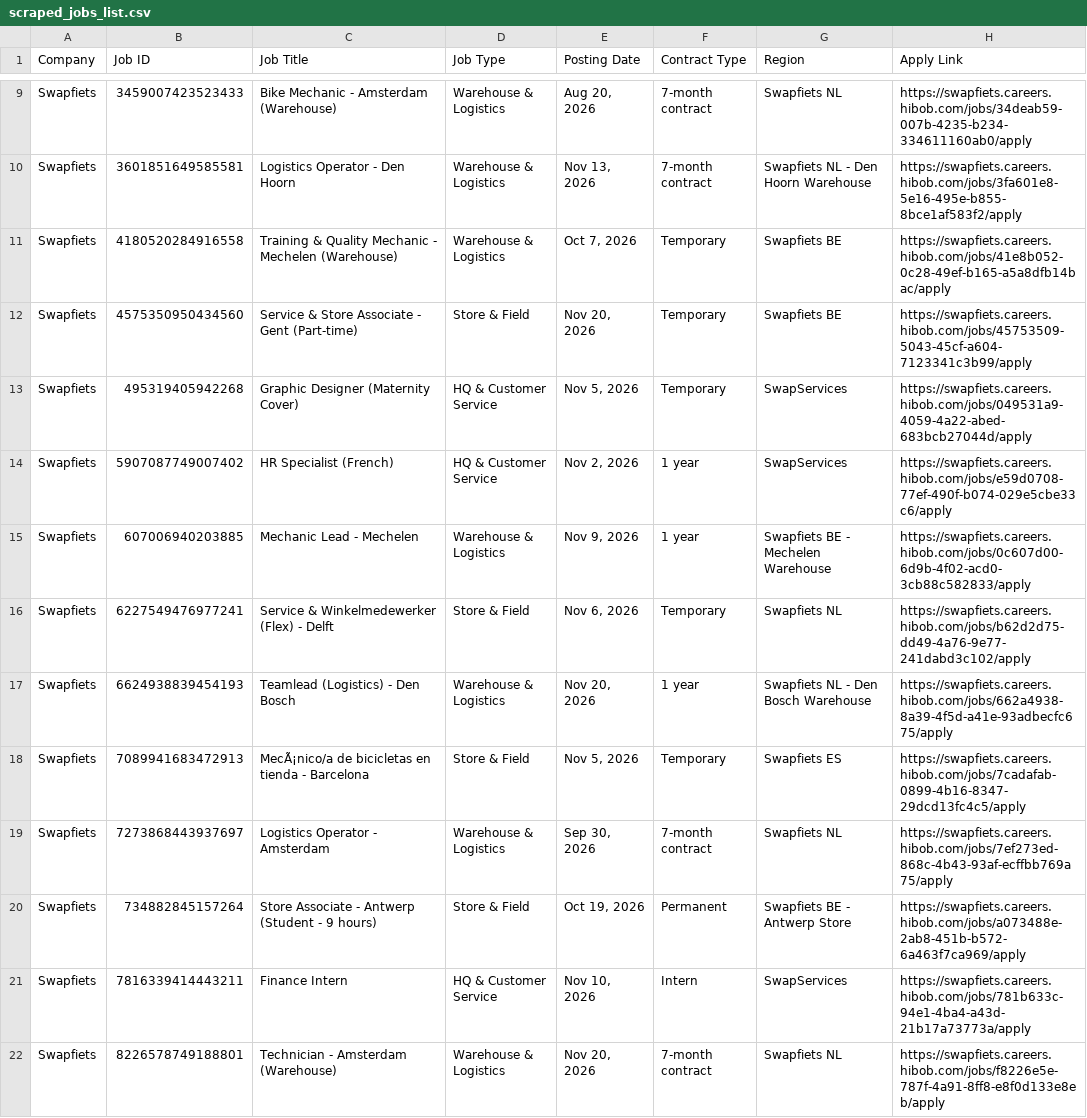
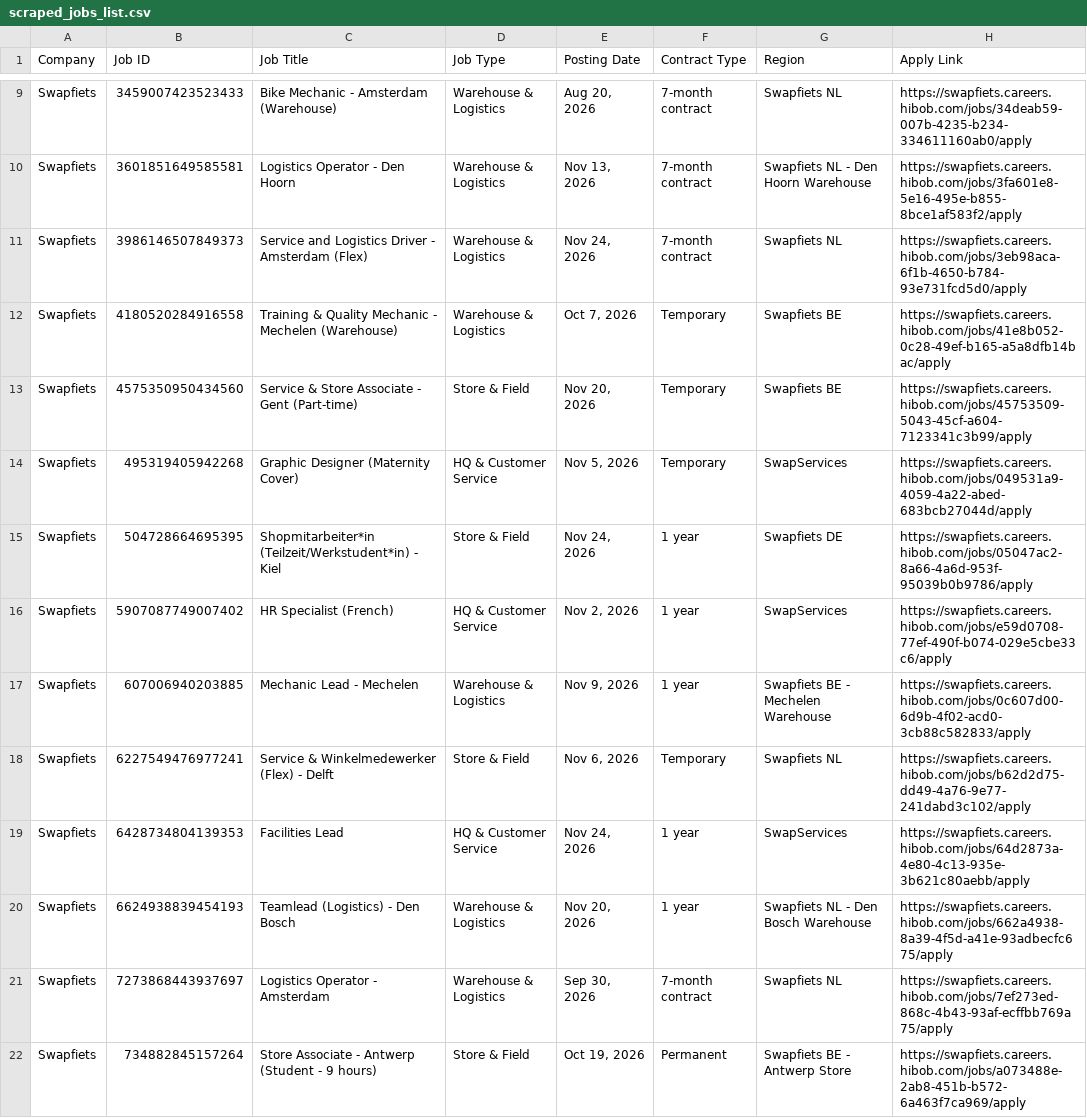
Before and after one commit to rakshit3549/jobpage, a CSV file: scraped_jobs_list.csv, drawn as a sheet; only a part is shown, gaps mark what is left out; the shorter side is filled out with more unchanged rows.

```diff
--- a/scraped_jobs_list.csv
+++ b/scraped_jobs_list.csv
@@ -10,2 +10,3 @@ Swapfiets,3459007423523433,Bike Mechanic - Amsterdam (Warehouse),Warehouse & Log
 Swapfiets,3601851649585581,Logistics Operator - Den Hoorn,Warehouse & Logistics,"Nov 13, 2026",7-month contract,Swapfiets NL - Den Hoorn Warehouse,https://swapfiets.careers.hibob.com/jobs/3fa601e8-5e16-495e-b855-8bce1af583f2/apply
+Swapfiets,3986146507849373,Service and Logistics Driver - Amsterdam (Flex),Warehouse & Logistics,"Nov 24, 2026",7-month contract,Swapfiets NL,https://swapfiets.careers.hibob.com/jobs/3eb98aca-6f1b-4650-b784-93e731fcd5d0/apply
 Swapfiets,4180520284916558,Training & Quality Mechanic - Mechelen (Warehouse),Warehouse & Logistics,"Oct 7, 2026",Temporary,Swapfiets BE,https://swapfiets.careers.hibob.com/jobs/41e8b052-0c28-49ef-b165-a5a8dfb14bac/apply
@@ -13,2 +14,3 @@ Swapfiets,4575350950434560,Service & Store Associate - Gent (Part-time),Store &
 Swapfiets,495319405942268,Graphic Designer (Maternity Cover),HQ & Customer Service,"Nov 5, 2026",Temporary,SwapServices,https://swapfiets.careers.hibob.com/jobs/049531a9-4059-4a22-abed-683bcb27044d/apply
+Swapfiets,504728664695395,Shopmitarbeiter*in (Teilzeit/Werkstudent*in) - Kiel,Store & Field,"Nov 24, 2026",1 year,Swapfiets DE,https://swapfiets.careers.hibob.com/jobs/05047ac2-8a66-4a6d-953f-95039b0b9786/apply
 Swapfiets,5907087749007402,HR Specialist (French),HQ & Customer Service,"Nov 2, 2026",1 year,SwapServices,https://swapfiets.careers.hibob.com/jobs/e59d0708-77ef-490f-b074-029e5cbe33c6/apply
@@ -16,4 +18,4 @@ Swapfiets,607006940203885,Mechanic Lead - Mechelen,Warehouse & Logistics,"Nov 9,
 Swapfiets,6227549476977241,Service & Winkelmedewerker (Flex) - Delft,Store & Field,"Nov 6, 2026",Temporary,Swapfiets NL,https://swapfiets.careers.hibob.com/jobs/b62d2d75-dd49-4a76-9e77-241dabd3c102/apply
+Swapfiets,6428734804139353,Facilities Lead,HQ & Customer Service,"Nov 24, 2026",1 year,SwapServices,https://swapfiets.careers.hibob.com/jobs/64d2873a-4e80-4c13-935e-3b621c80aebb/apply
 Swapfiets,6624938839454193,Teamlead (Logistics) - Den Bosch,Warehouse & Logistics,"Nov 20, 2026",1 year,Swapfiets NL - Den Bosch Warehouse,https://swapfiets.careers.hibob.com/jobs/662a4938-8a39-4f5d-a41e-93adbecfc675/apply
-Swapfiets,7089941683472913,MecÃ¡nico/a de bicicletas en tienda - Barcelona,Store & Field,"Nov 5, 2026",Temporary,Swapfiets ES,https://swapfiets.careers.hibob.com/jobs/7cadafab-0899-4b16-8347-29dcd13fc4c5/apply
 Swapfiets,7273868443937697,Logistics Operator - Amsterdam,Warehouse & Logistics,"Sep 30, 2026",7-month contract,Swapfiets NL,https://swapfiets.careers.hibob.com/jobs/7ef273ed-868c-4b43-93af-ecffbb769a75/apply
```
